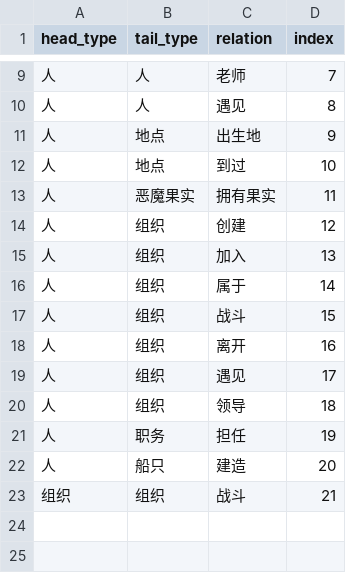
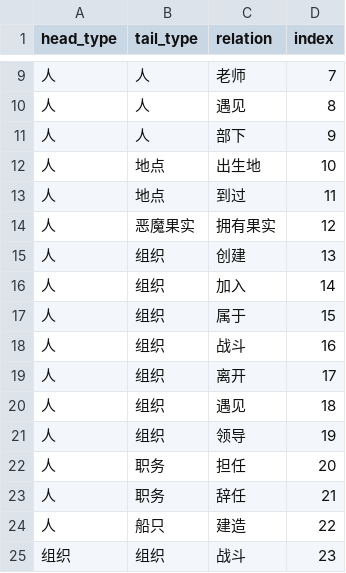
Before and after one commit to mrbulb/ONEPIECE-KG, a CSV file: deepke-master/data/vivrecard/origin/relation.csv, drawn as a sheet; only a part is shown, gaps mark what is left out; addresses are those after the commit; the diff names each change by its address in the sheet, - before the commit and + after, or states it on an @@ line.

```diff
--- a/deepke-master/data/vivrecard/origin/relation.csv
+++ b/deepke-master/data/vivrecard/origin/relation.csv
+row 11: 人 | 人 | 部下 | 9
-D12 (index): 9
+D12 (index): 10
-D13 (index): 10
+D13 (index): 11
-D14 (index): 11
+D14 (index): 12
-D15 (index): 12
+D15 (index): 13
-D16 (index): 13
+D16 (index): 14
-D17 (index): 14
+D17 (index): 15
-D18 (index): 15
+D18 (index): 16
-D19 (index): 16
+D19 (index): 17
-D20 (index): 17
+D20 (index): 18
-D21 (index): 18
+D21 (index): 19
-D22 (index): 19
+D22 (index): 20
+row 23: 人 | 职务 | 辞任 | 21
-D24 (index): 20
+D24 (index): 22
-D25 (index): 21
+D25 (index): 23
```
Also changed, not shown: deepke-master/data/vivrecard/origin/test.csv, deepke-master/data/vivrecard/origin/valid.csv, 12 other files.
